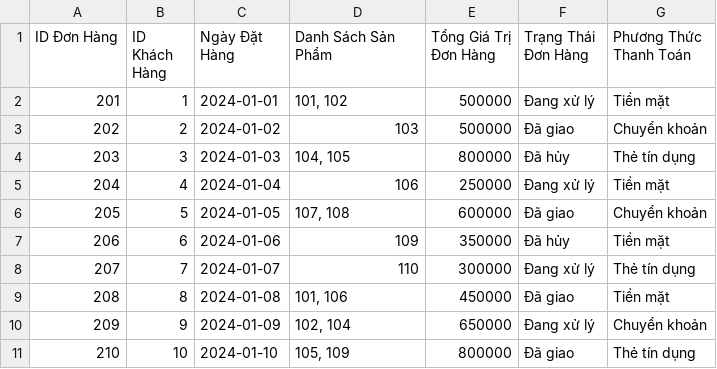
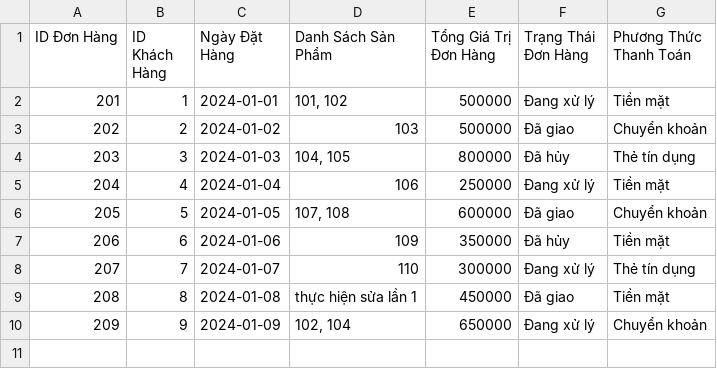
Before and after one commit to PhineNguyen/mananger, a CSV file: orders.csv, drawn as a sheet.

```diff
--- a/orders.csv
+++ b/orders.csv
@@ -8,4 +8,3 @@
 207,7,2024-01-07,110,300000,Đang xử lý,Thẻ tín dụng
-208,8,2024-01-08,"101, 106",450000,Đã giao,Tiền mặt
+208,8,2024-01-08,thực hiện sửa lần 1,450000,Đã giao,Tiền mặt
 209,9,2024-01-09,"102, 104",650000,Đang xử lý,Chuyển khoản
-210,10,2024-01-10,"105, 109",800000,Đã giao,Thẻ tín dụng
```
Also changed, not shown: 1 other file.
